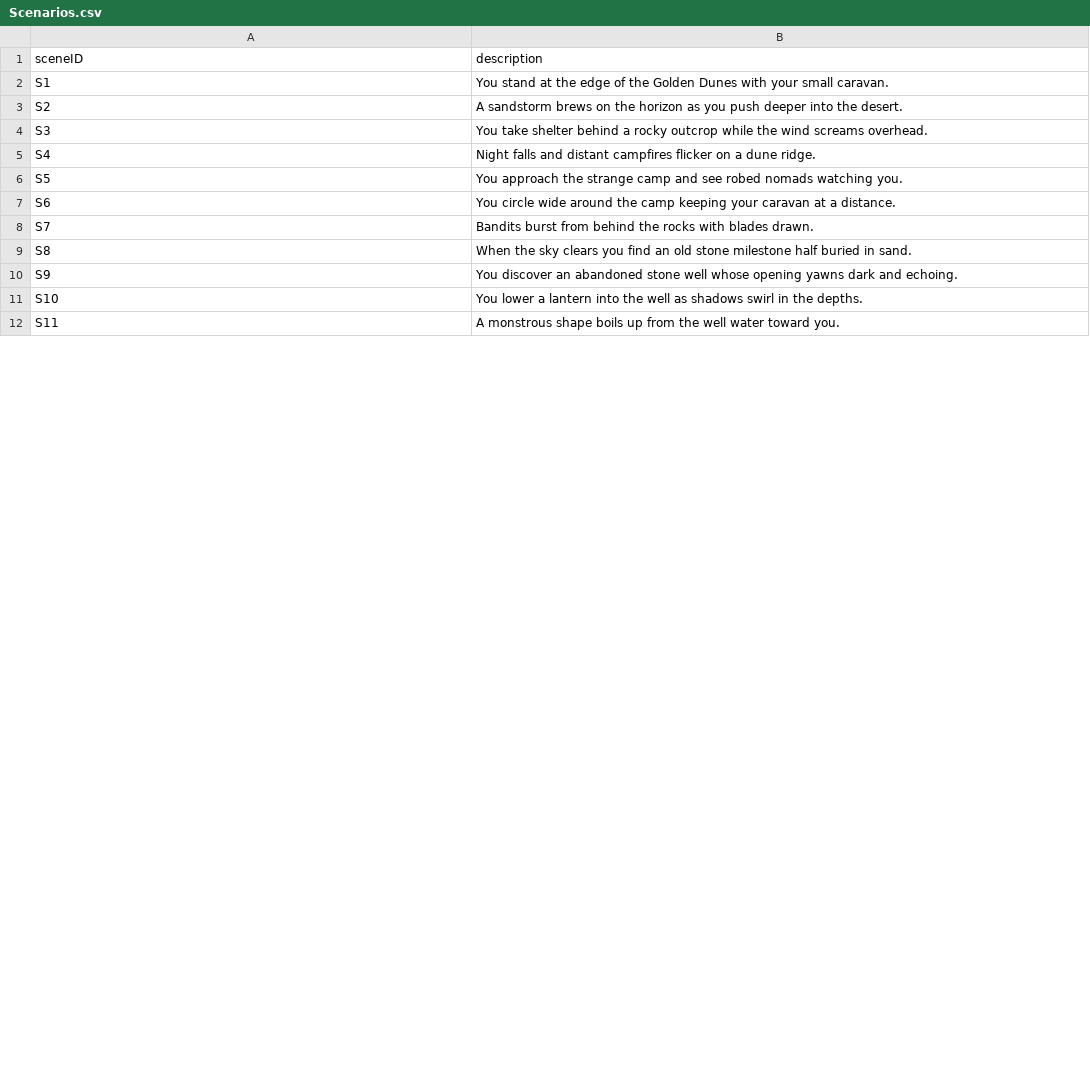
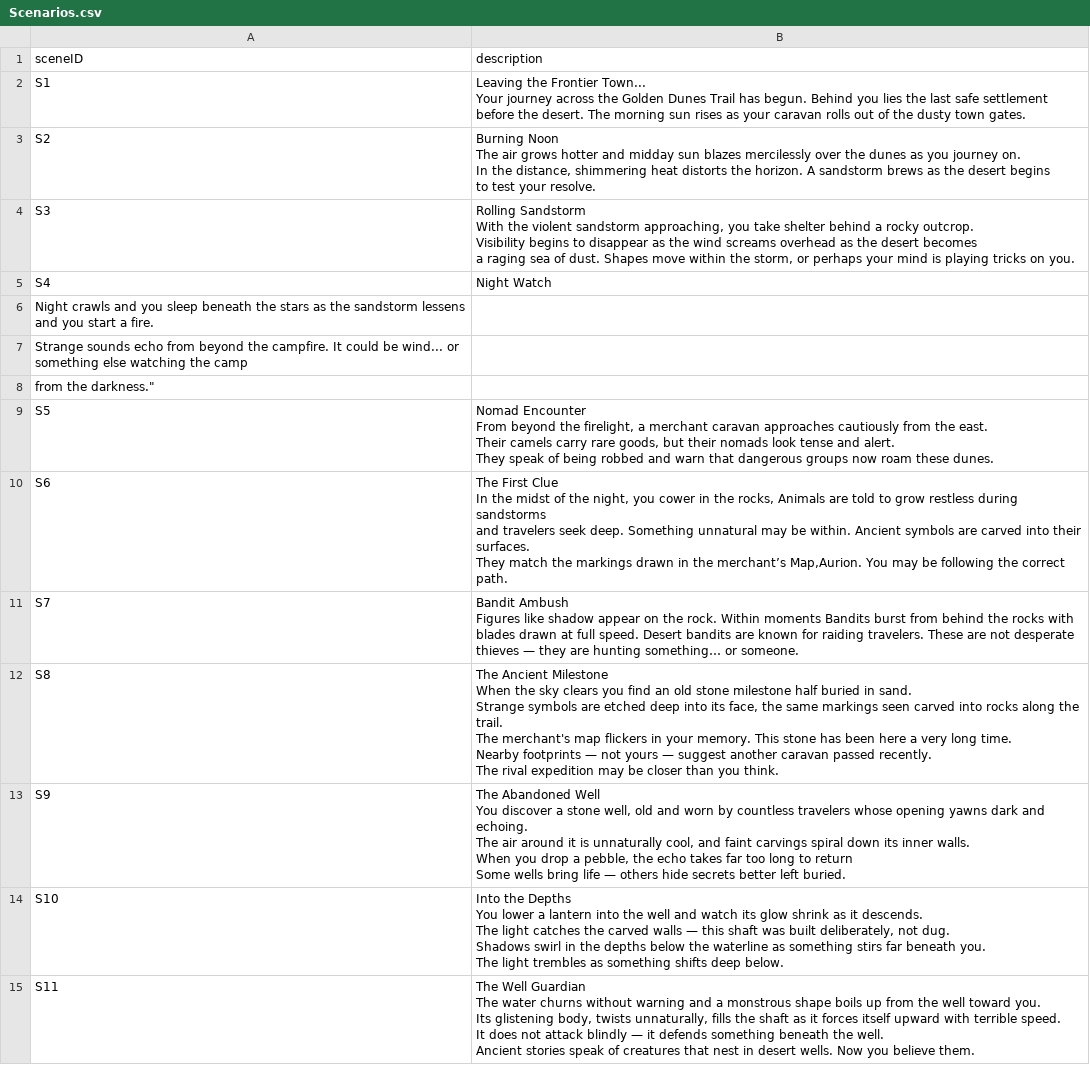
Before and after one commit to T0510008-Deborah/IY453_Coursework_T0510008, a CSV file: Scenarios.csv, drawn as a sheet; only a part is shown; the diff covers the shown part only.

Commit message:
Stage4.1 - update GoldenDuneTrail cpp and cvs

```diff
--- a/Scenarios.csv
+++ b/Scenarios.csv
@@ -1,12 +1,49 @@
 sceneID,description
-S1,You stand at the edge of the Golden Dunes with your small caravan.
-S2,A sandstorm brews on the horizon as you push deeper into the desert.
-S3,You take shelter behind a rocky outcrop while the wind screams overhead.
-S4,Night falls and distant campfires flicker on a dune ridge.
-S5,You approach the strange camp and see robed nomads watching you.
-S6,You circle wide around the camp keeping your caravan at a distance.
-S7,Bandits burst from behind the rocks with blades drawn.
-S8,When the sky clears you find an old stone milestone half buried in sand.
-S9,You discover an abandoned stone well whose opening yawns dark and echoing.
-S10,You lower a lantern into the well as shadows swirl in the depths.
-S11,A monstrous shape boils up from the well water toward you.
+S1,"Leaving the Frontier Town...
+Your journey across the Golden Dunes Trail has begun. Behind you lies the last safe settlement
+before the desert. The morning sun rises as your caravan rolls out of the dusty town gates."
+S2,"Burning Noon
+The air grows hotter and midday sun blazes mercilessly over the dunes as you journey on.
+In the distance, shimmering heat distorts the horizon. A sandstorm brews as the desert begins
+to test your resolve."
+S3,"Rolling Sandstorm
+With the violent sandstorm approaching, you take shelter behind a rocky outcrop.
+Visibility begins to disappear as the wind screams overhead as the desert becomes
+a raging sea of dust. Shapes move within the storm, or perhaps your mind is playing tricks on you."
+S4,""Night Watch
+Night crawls and you sleep beneath the stars as the sandstorm lessens and you start a fire.
+Strange sounds echo from beyond the campfire. It could be wind... or something else watching the camp
+from the darkness."
+S5,"Nomad Encounter
+From beyond the firelight, a merchant caravan approaches cautiously from the east.
+Their camels carry rare goods, but their nomads look tense and alert.
+They speak of being robbed and warn that dangerous groups now roam these dunes."
+S6,"The First Clue
+In the midst of the night, you cower in the rocks, Animals are told to grow restless during sandstorms
+and travelers seek deep. Something unnatural may be within. Ancient symbols are carved into their surfaces.
+They match the markings drawn in the merchant’s Map,Aurion. You may be following the correct path."
+S7,"Bandit Ambush
+Figures like shadow appear on the rock. Within moments Bandits burst from behind the rocks with
+blades drawn at full speed. Desert bandits are known for raiding travelers. These are not desperate
+thieves — they are hunting something… or someone."
+S8,"The Ancient Milestone
+When the sky clears you find an old stone milestone half buried in sand.
+Strange symbols are etched deep into its face, the same markings seen carved into rocks along the trail.
+The merchant's map flickers in your memory. This stone has been here a very long time.
+Nearby footprints — not yours — suggest another caravan passed recently.
+The rival expedition may be closer than you think."
+S9,"The Abandoned Well
+You discover a stone well, old and worn by countless travelers whose opening yawns dark and echoing.
+The air around it is unnaturally cool, and faint carvings spiral down its inner walls.
+When you drop a pebble, the echo takes far too long to return
+Some wells bring life — others hide secrets better left buried."
+S10,"Into the Depths
+You lower a lantern into the well and watch its glow shrink as it descends.
+The light catches the carved walls — this shaft was built deliberately, not dug.
+Shadows swirl in the depths below the waterline as something stirs far beneath you.
+The light trembles as something shifts deep below."
+S11,"The Well Guardian
+The water churns without warning and a monstrous shape boils up from the well toward you.
+Its glistening body, twists unnaturally, fills the shaft as it forces itself upward with terrible speed.
+It does not attack blindly — it defends something beneath the well.
+Ancient stories speak of creatures that nest in desert wells. Now you believe them."
```
Also changed, not shown: 21 edited cells elsewhere in this file, Choice.csv, Combat.csv, 3 other files.
